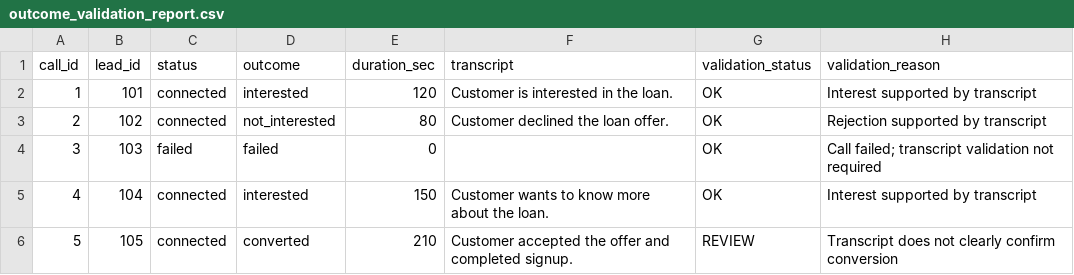
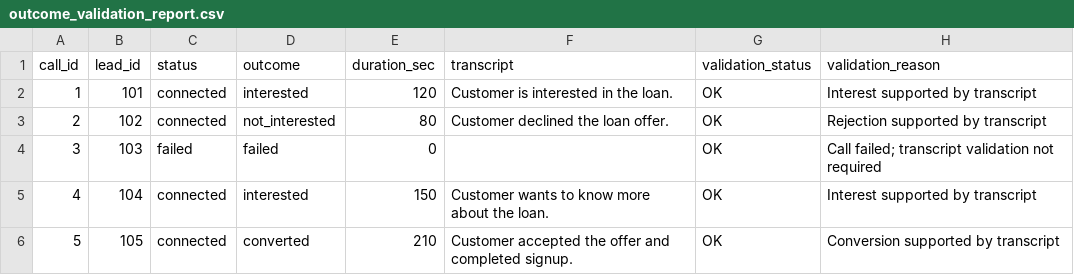
Before and after one commit to Bhavna0905/VIcamp, a CSV file: data/processed/outcome_validation_report.csv, drawn as a sheet.

```diff
--- a/data/processed/outcome_validation_report.csv
+++ b/data/processed/outcome_validation_report.csv
@@ -5,2 +5,2 @@ call_id,lead_id,status,outcome,duration_sec,transcript,validation_status,validat
 4,104,connected,interested,150,Customer wants to know more about the loan.,OK,Interest supported by transcript
-5,105,connected,converted,210,Customer accepted the offer and completed signup.,REVIEW,Transcript does not clearly confirm conversion
+5,105,connected,converted,210,Customer accepted the offer and completed signup.,OK,Conversion supported by transcript
```
Also changed, not shown: 4 other files.
